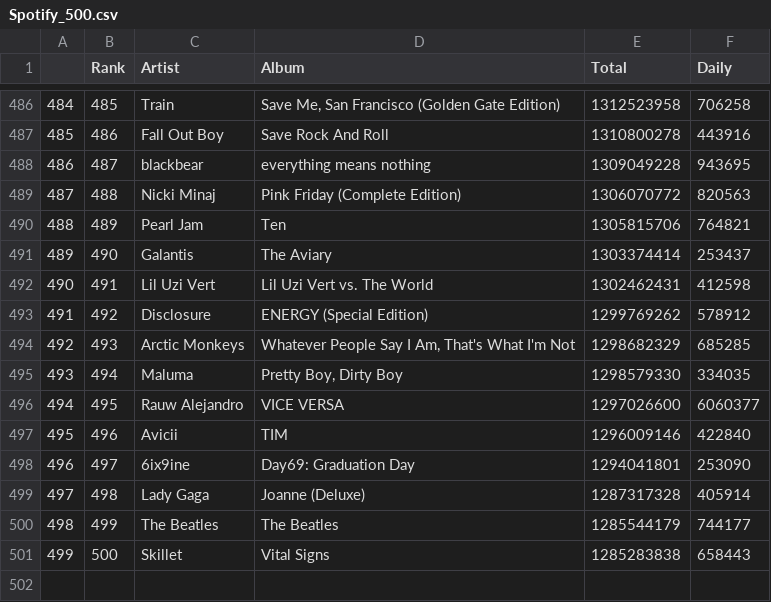
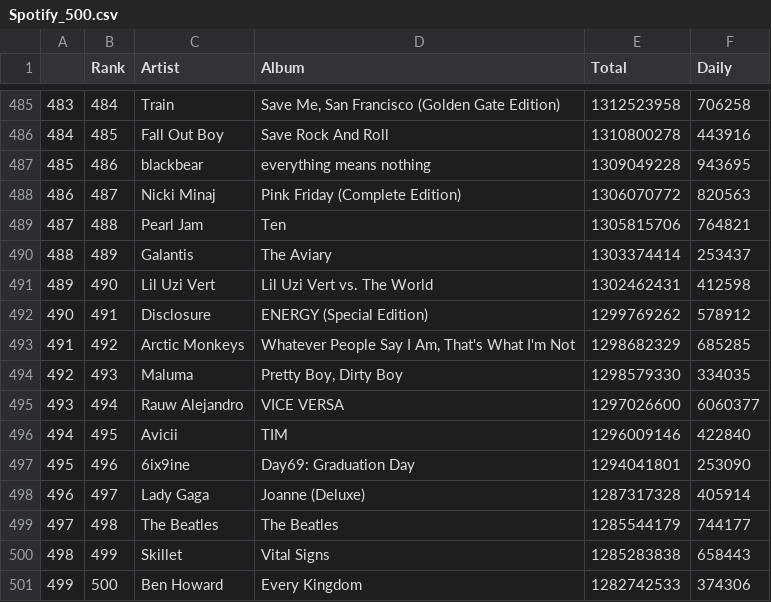
Before and after one commit to data2021oct/Pipelines-project, a CSV file: output/Spotify_500.csv, drawn as a sheet; only a part is shown, gaps mark what is left out; addresses are those after the commit; the diff covers the shown part only; the diff names each change by its address in the sheet, - before the commit and + after, or states it on an @@ line.

```diff
--- a/output/Spotify_500.csv
+++ b/output/Spotify_500.csv
@@ column A renumbered between rows 459 and 500 @@
-B485 (Rank): 485
+B485 (Rank): 484
-B486 (Rank): 486
+B486 (Rank): 485
-B487 (Rank): 487
+B487 (Rank): 486
-B488 (Rank): 488
+B488 (Rank): 487
-B489 (Rank): 489
+B489 (Rank): 488
-B490 (Rank): 490
+B490 (Rank): 489
-B491 (Rank): 491
+B491 (Rank): 490
-B492 (Rank): 492
+B492 (Rank): 491
-B493 (Rank): 493
+B493 (Rank): 492
-B494 (Rank): 494
+B494 (Rank): 493
-B495 (Rank): 495
+B495 (Rank): 494
-B496 (Rank): 496
+B496 (Rank): 495
-B497 (Rank): 497
+B497 (Rank): 496
-B498 (Rank): 498
+B498 (Rank): 497
-B499 (Rank): 499
+B499 (Rank): 498
-B500 (Rank): 500
+B500 (Rank): 499
+row 501: 499 | 500 | Ben Howard | Every Kingdom | 1282742533 | 374306
```
Also changed, not shown: 1 removed row and 26 edited cells elsewhere in this file, data/last_top50_image.csv, data/top50_lastfm.csv, 17 other files.
